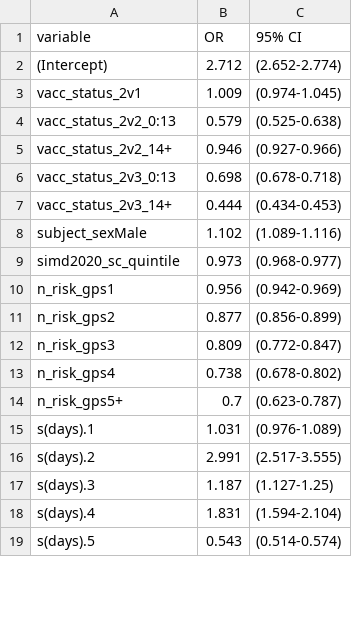
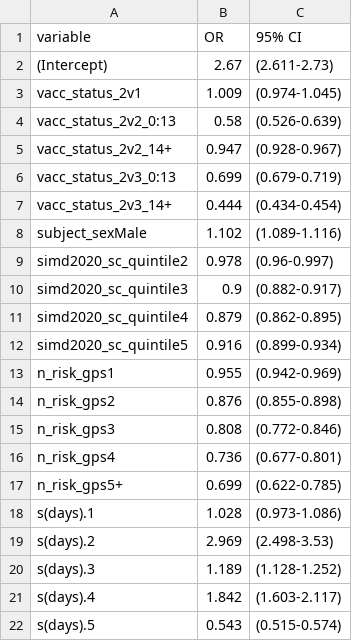
Before and after one commit to EAVE-II/BA.2-variant, a CSV file: output/TND/pos_no_seq_vs2.csv, drawn as a sheet; only a part is shown; the diff covers the shown part only.

```diff
--- a/output/TND/pos_no_seq_vs2.csv
+++ b/output/TND/pos_no_seq_vs2.csv
@@ -1,19 +1,22 @@
 "variable","OR","95% CI"
-"(Intercept)",2.712,"(2.652-2.774)"
+"(Intercept)",2.67,"(2.611-2.73)"
 "vacc_status_2v1",1.009,"(0.974-1.045)"
-"vacc_status_2v2_0:13",0.579,"(0.525-0.638)"
-"vacc_status_2v2_14+",0.946,"(0.927-0.966)"
-"vacc_status_2v3_0:13",0.698,"(0.678-0.718)"
-"vacc_status_2v3_14+",0.444,"(0.434-0.453)"
+"vacc_status_2v2_0:13",0.58,"(0.526-0.639)"
+"vacc_status_2v2_14+",0.947,"(0.928-0.967)"
+"vacc_status_2v3_0:13",0.699,"(0.679-0.719)"
+"vacc_status_2v3_14+",0.444,"(0.434-0.454)"
 "subject_sexMale",1.102,"(1.089-1.116)"
-"simd2020_sc_quintile",0.973,"(0.968-0.977)"
-"n_risk_gps1",0.956,"(0.942-0.969)"
-"n_risk_gps2",0.877,"(0.856-0.899)"
-"n_risk_gps3",0.809,"(0.772-0.847)"
-"n_risk_gps4",0.738,"(0.678-0.802)"
-"n_risk_gps5+",0.7,"(0.623-0.787)"
-"s(days).1",1.031,"(0.976-1.089)"
-"s(days).2",2.991,"(2.517-3.555)"
-"s(days).3",1.187,"(1.127-1.25)"
-"s(days).4",1.831,"(1.594-2.104)"
-"s(days).5",0.543,"(0.514-0.574)"
+"simd2020_sc_quintile2",0.978,"(0.96-0.997)"
+"simd2020_sc_quintile3",0.9,"(0.882-0.917)"
+"simd2020_sc_quintile4",0.879,"(0.862-0.895)"
+"simd2020_sc_quintile5",0.916,"(0.899-0.934)"
+"n_risk_gps1",0.955,"(0.942-0.969)"
+"n_risk_gps2",0.876,"(0.855-0.898)"
+"n_risk_gps3",0.808,"(0.772-0.846)"
+"n_risk_gps4",0.736,"(0.677-0.801)"
+"n_risk_gps5+",0.699,"(0.622-0.785)"
+"s(days).1",1.028,"(0.973-1.086)"
+"s(days).2",2.969,"(2.498-3.53)"
+"s(days).3",1.189,"(1.128-1.252)"
+"s(days).4",1.842,"(1.603-2.117)"
+"s(days).5",0.543,"(0.515-0.574)"
```
Also changed, not shown: 24 edited cells elsewhere in this file, output/TND/model_B.1.1.529_vs.csv, output/TND/model_B.1.1.529_vs2.csv, 31 other files.
